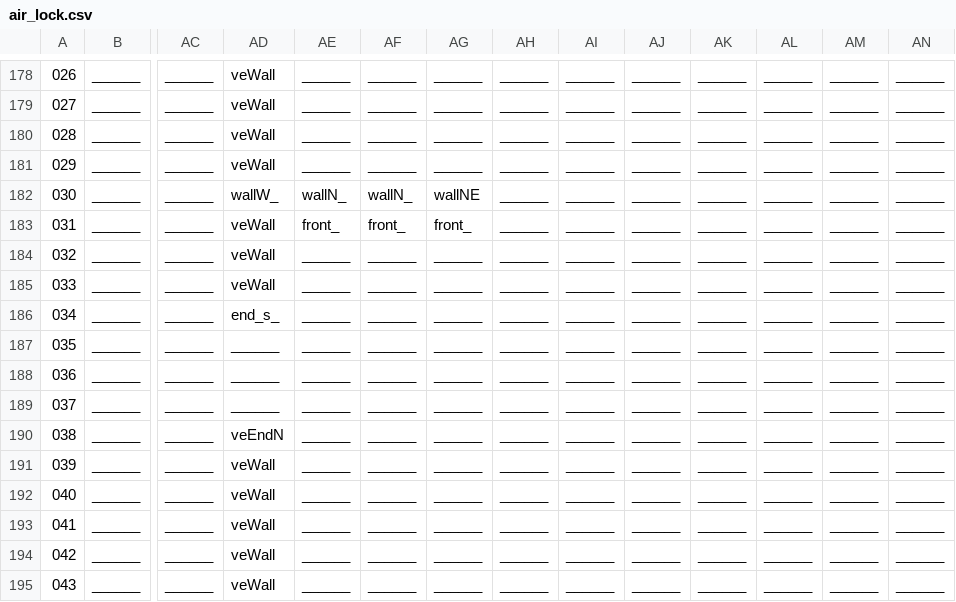
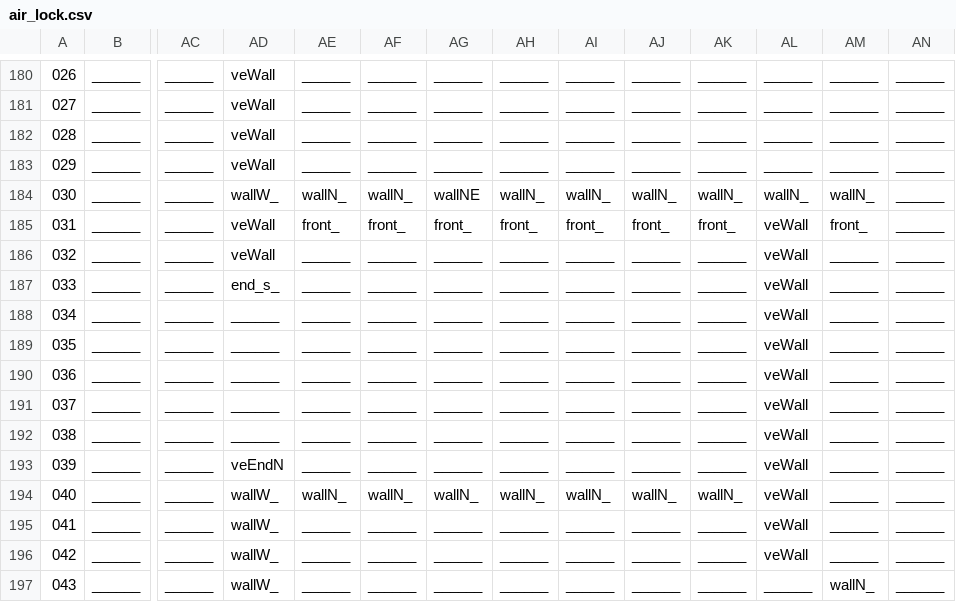
Before and after one commit to WolfgangBischoff/Ceres, a CSV file: src/main/resources/level/living_quarter/air_lock.csv, drawn as a sheet; only a part is shown, gaps mark what is left out; addresses are those after the commit; the diff covers the shown part only; the diff names each change by its address in the sheet, - before the commit and + after, or states it on an @@ line.

```diff
--- a/src/main/resources/level/living_quarter/air_lock.csv
+++ b/src/main/resources/level/living_quarter/air_lock.csv
-AH184: ______
+AH184: wallN_
-AI184: ______
+AI184: wallN_
-AJ184: ______
+AJ184: wallN_
-AK184: ______
+AK184: wallN_
-AL184: ______
+AL184: wallN_
-AM184: ______
+AM184: wallN_
-AH185: ______
+AH185: front_
-AI185: ______
+AI185: front_
-AJ185: ______
+AJ185: front_
-AK185: ______
+AK185: front_
-AL185:AL196: ______
+AL185:AL196: veWall
-AM185: ______
+AM185: front_
-AD187: veWall
+AD187: end_s_
-AD188: end_s_
+AD188: ______
-AD192: veEndN
+AD192: ______
-AD193: veWall
+AD193: veEndN
-AD194:AD197: veWall
+AD194:AD197: wallW_
-AE194: ______
+AE194: wallN_
-AF194: ______
+AF194: wallN_
-AG194: ______
+AG194: wallN_
-AH194: ______
+AH194: wallN_
-AI194: ______
+AI194: wallN_
-AJ194: ______
+AJ194: wallN_
-AK194: ______
+AK194: wallN_
-AM197: ______
+AM197: wallN_
```
Also changed, not shown: 3 added rows, 1 removed row and 108 edited cells elsewhere in this file, src/main/resources/actorData/doors/updown/elevator/elevator.csv, 9 other files.
